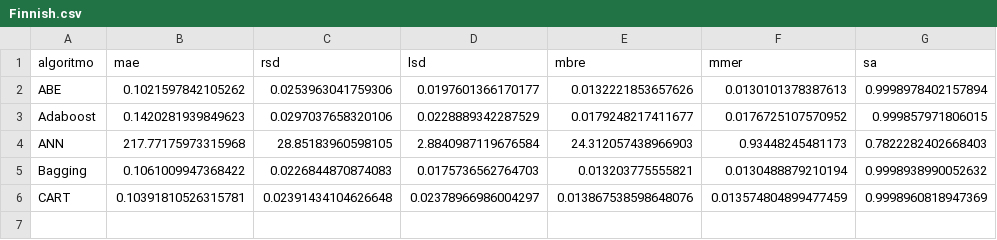
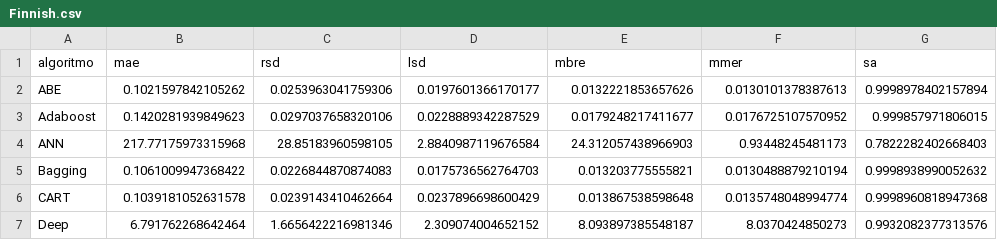
Before and after one commit to albertofernandezs/machine-learning, a CSV file: actualizacion/Finnish.csv, drawn as a sheet.

Commit message:
Guardado de resultados

```diff
--- a/actualizacion/Finnish.csv
+++ b/actualizacion/Finnish.csv
@@ -5,2 +5,3 @@ ANN,217.77175973315968,28.85183960598105,2.8840987119676584,24.312057438966903,0
 Bagging,0.1061009947368422,0.0226844870874083,0.0175736562764703,0.013203775555821,0.0130488879210194,0.9998938990052632
-CART,0.10391810526315781,0.02391434104626648,0.02378966986004297,0.013867538598648076,0.013574804899477459,0.9998960818947369
+CART,0.1039181052631578,0.0239143410462664,0.0237896698600429,0.013867538598648,0.0135748048994774,0.9998960818947368
+Deep,6.791762268642464,1.6656422216981346,2.309074004652152,8.093897385548187,8.0370424850273,0.9932082377313576
```
